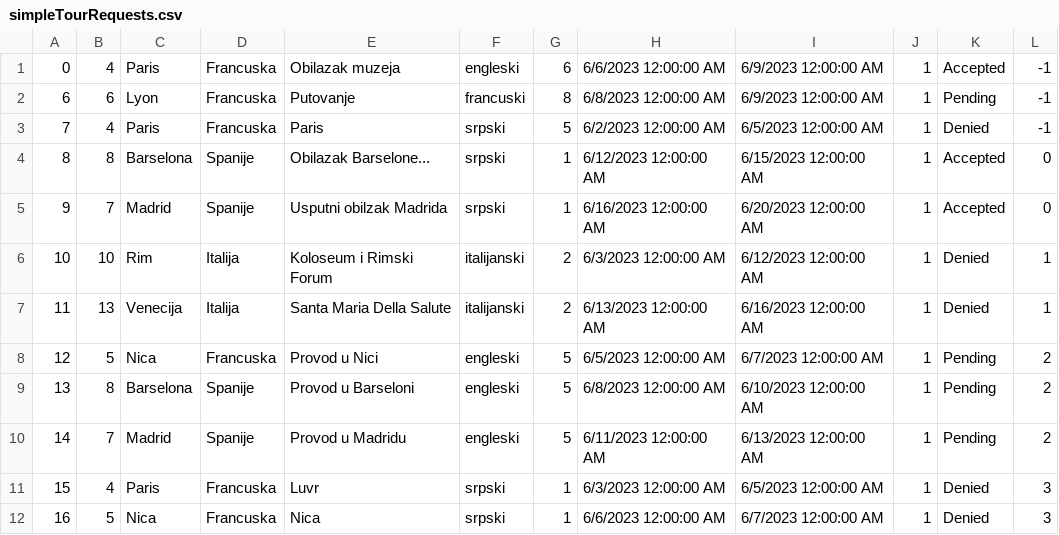
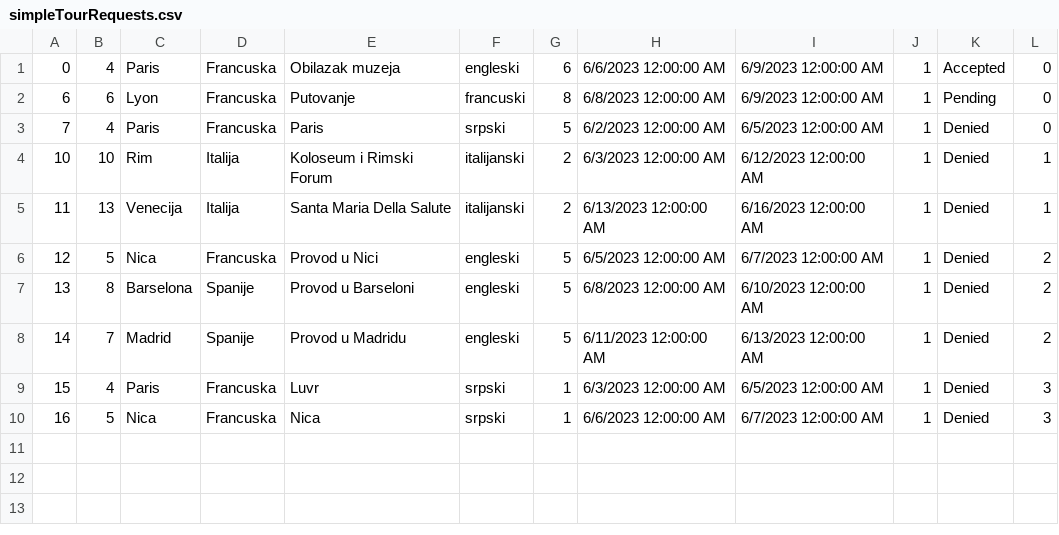
Before and after one commit to Batranovic/sims, a CSV file: WpfApp1/WpfApp1/Resources/Data/simpleTourRequests.csv, drawn as a sheet.

Commit message:
Fixed ComplexTourRequestId in SimpleTourRequest

```diff
--- a/WpfApp1/WpfApp1/Resources/Data/simpleTourRequests.csv
+++ b/WpfApp1/WpfApp1/Resources/Data/simpleTourRequests.csv
@@ -1,11 +1,9 @@
-0,4,Paris,Francuska,Obilazak muzeja,engleski,6,6/6/2023 12:00:00 AM,6/9/2023 12:00:00 AM,1,Accepted,-1
-6,6,Lyon,Francuska,Putovanje,francuski,8,6/8/2023 12:00:00 AM,6/9/2023 12:00:00 AM,1,Pending,-1
-7,4,Paris,Francuska,Paris,srpski,5,6/2/2023 12:00:00 AM,6/5/2023 12:00:00 AM,1,Denied,-1
-8,8,Barselona,Spanije,Obilazak Barselone...,srpski,1,6/12/2023 12:00:00 AM,6/15/2023 12:00:00 AM,1,Accepted,0
-9,7,Madrid,Spanije,Usputni obilzak Madrida,srpski,1,6/16/2023 12:00:00 AM,6/20/2023 12:00:00 AM,1,Accepted,0
+0,4,Paris,Francuska,Obilazak muzeja,engleski,6,6/6/2023 12:00:00 AM,6/9/2023 12:00:00 AM,1,Accepted,0
+6,6,Lyon,Francuska,Putovanje,francuski,8,6/8/2023 12:00:00 AM,6/9/2023 12:00:00 AM,1,Pending,0
+7,4,Paris,Francuska,Paris,srpski,5,6/2/2023 12:00:00 AM,6/5/2023 12:00:00 AM,1,Denied,0
 10,10,Rim,Italija,Koloseum i Rimski Forum,italijanski,2,6/3/2023 12:00:00 AM,6/12/2023 12:00:00 AM,1,Denied,1
 11,13,Venecija,Italija,Santa Maria Della Salute,italijanski,2,6/13/2023 12:00:00 AM,6/16/2023 12:00:00 AM,1,Denied,1
-12,5,Nica,Francuska,Provod u Nici,engleski,5,6/5/2023 12:00:00 AM,6/7/2023 12:00:00 AM,1,Pending,2
-13,8,Barselona,Spanije,Provod u Barseloni,engleski,5,6/8/2023 12:00:00 AM,6/10/2023 12:00:00 AM,1,Pending,2
-14,7,Madrid,Spanije,Provod u Madridu,engleski,5,6/11/2023 12:00:00 AM,6/13/2023 12:00:00 AM,1,Pending,2
+12,5,Nica,Francuska,Provod u Nici,engleski,5,6/5/2023 12:00:00 AM,6/7/2023 12:00:00 AM,1,Denied,2
+13,8,Barselona,Spanije,Provod u Barseloni,engleski,5,6/8/2023 12:00:00 AM,6/10/2023 12:00:00 AM,1,Denied,2
+14,7,Madrid,Spanije,Provod u Madridu,engleski,5,6/11/2023 12:00:00 AM,6/13/2023 12:00:00 AM,1,Denied,2
 15,4,Paris,Francuska,Luvr,srpski,1,6/3/2023 12:00:00 AM,6/5/2023 12:00:00 AM,1,Denied,3
```
Also changed, not shown: WpfApp1/WpfApp1/Resources/Data/vouchers.csv, 10 other files.
